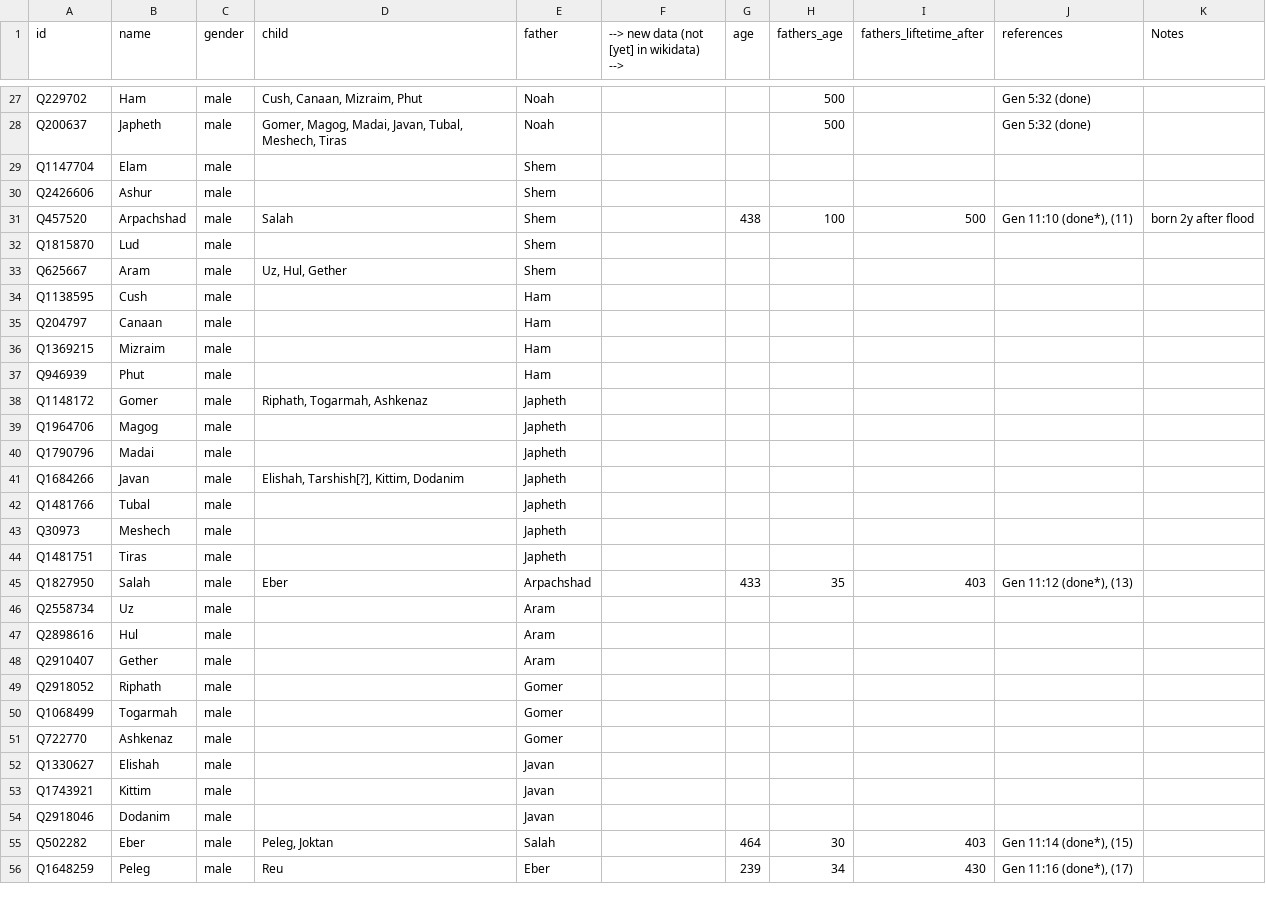
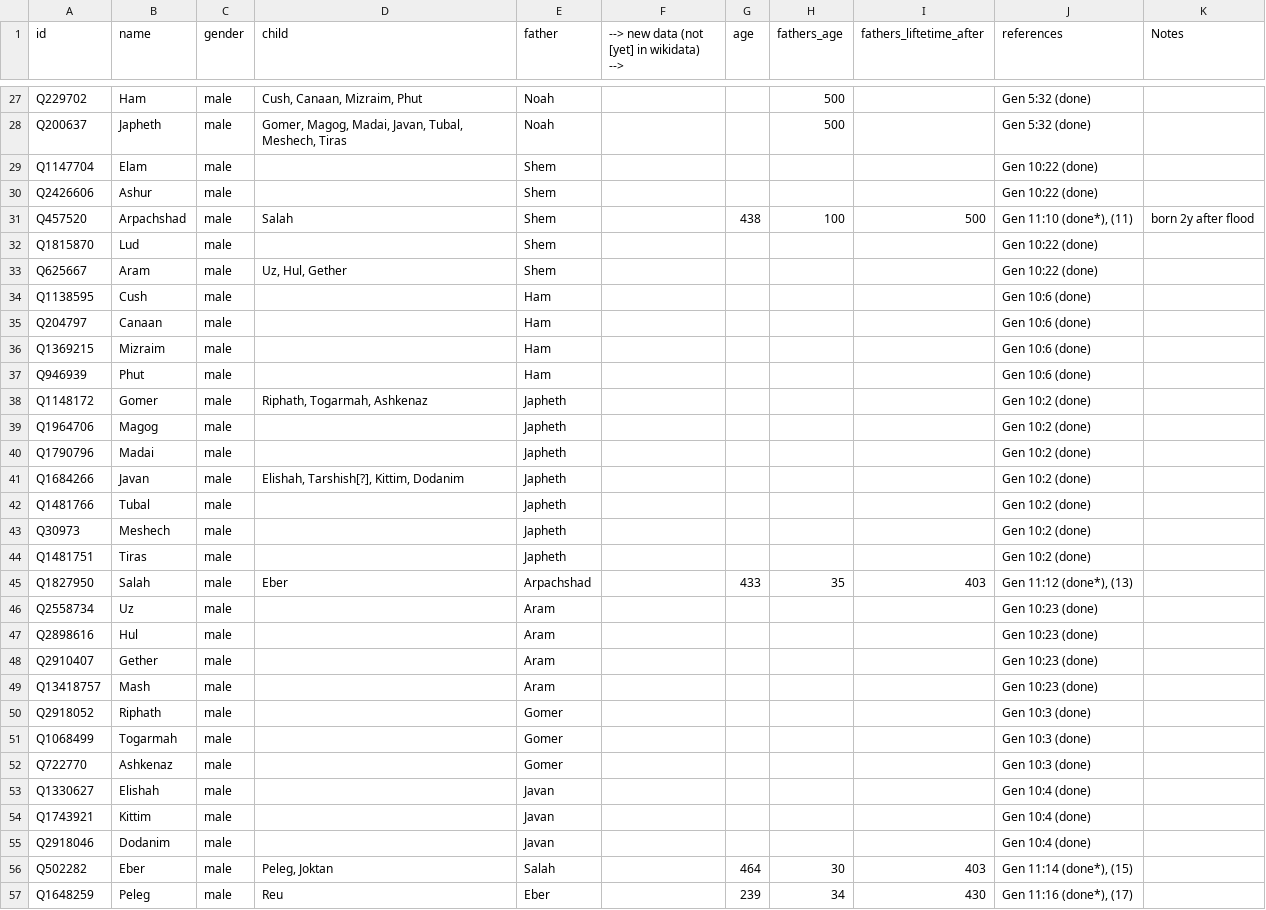
Before and after one commit to bwasty/bibledata, a CSV file: bible-genealogy-with-ages.csv, drawn as a sheet; only a part is shown, gaps mark what is left out; the diff covers the shown part only.

Commit message:
more references...

```diff
--- a/bible-genealogy-with-ages.csv
+++ b/bible-genealogy-with-ages.csv
@@ -28,28 +28,29 @@ Q229702,Ham,male,"Cush, Canaan, Mizraim, Phut",Noah,,,500,,Gen 5:32 (done),
 Q200637,Japheth,male,"Gomer, Magog, Madai, Javan, Tubal, Meshech, Tiras",Noah,,,500,,Gen 5:32 (done),
-Q1147704,Elam,male,,Shem,,,,,,
-Q2426606,Ashur,male,,Shem,,,,,,
+Q1147704,Elam,male,,Shem,,,,,Gen 10:22 (done),
+Q2426606,Ashur,male,,Shem,,,,,Gen 10:22 (done),
 Q457520,Arpachshad,male,Salah,Shem,,438,100,500,"Gen 11:10 (done*), (11)",born 2y after flood
-Q1815870,Lud,male,,Shem,,,,,,
-Q625667,Aram,male,"Uz, Hul, Gether",Shem,,,,,,
-Q1138595,Cush,male,,Ham,,,,,,
-Q204797,Canaan,male,,Ham,,,,,,
-Q1369215,Mizraim,male,,Ham,,,,,,
-Q946939,Phut,male,,Ham,,,,,,
-Q1148172,Gomer,male,"Riphath, Togarmah, Ashkenaz",Japheth,,,,,,
-Q1964706,Magog,male,,Japheth,,,,,,
-Q1790796,Madai,male,,Japheth,,,,,,
-Q1684266,Javan,male,"Elishah, Tarshish[?], Kittim, Dodanim",Japheth,,,,,,
-Q1481766,Tubal,male,,Japheth,,,,,,
-Q30973,Meshech,male,,Japheth,,,,,,
-Q1481751,Tiras,male,,Japheth,,,,,,
+Q1815870,Lud,male,,Shem,,,,,Gen 10:22 (done),
+Q625667,Aram,male,"Uz, Hul, Gether",Shem,,,,,Gen 10:22 (done),
+Q1138595,Cush,male,,Ham,,,,,Gen 10:6 (done),
+Q204797,Canaan,male,,Ham,,,,,Gen 10:6 (done),
+Q1369215,Mizraim,male,,Ham,,,,,Gen 10:6 (done),
+Q946939,Phut,male,,Ham,,,,,Gen 10:6 (done),
+Q1148172,Gomer,male,"Riphath, Togarmah, Ashkenaz",Japheth,,,,,Gen 10:2 (done),
+Q1964706,Magog,male,,Japheth,,,,,Gen 10:2 (done),
+Q1790796,Madai,male,,Japheth,,,,,Gen 10:2 (done),
+Q1684266,Javan,male,"Elishah, Tarshish[?], Kittim, Dodanim",Japheth,,,,,Gen 10:2 (done),
+Q1481766,Tubal,male,,Japheth,,,,,Gen 10:2 (done),
+Q30973,Meshech,male,,Japheth,,,,,Gen 10:2 (done),
+Q1481751,Tiras,male,,Japheth,,,,,Gen 10:2 (done),
 Q1827950,Salah,male,Eber,Arpachshad,,433,35,403,"Gen 11:12 (done*), (13)",
-Q2558734,Uz,male,,Aram,,,,,,
-Q2898616,Hul,male,,Aram,,,,,,
-Q2910407,Gether,male,,Aram,,,,,,
-Q2918052,Riphath,male,,Gomer,,,,,,
-Q1068499,Togarmah,male,,Gomer,,,,,,
-Q722770,Ashkenaz,male,,Gomer,,,,,,
-Q1330627,Elishah,male,,Javan,,,,,,
-Q1743921,Kittim,male,,Javan,,,,,,
-Q2918046,Dodanim,male,,Javan,,,,,,
+Q2558734,Uz,male,,Aram,,,,,Gen 10:23 (done),
+Q2898616,Hul,male,,Aram,,,,,Gen 10:23 (done),
+Q2910407,Gether,male,,Aram,,,,,Gen 10:23 (done),
+Q13418757,Mash,male,,Aram,,,,,Gen 10:23 (done),
+Q2918052,Riphath,male,,Gomer,,,,,Gen 10:3 (done),
+Q1068499,Togarmah,male,,Gomer,,,,,Gen 10:3 (done),
+Q722770,Ashkenaz,male,,Gomer,,,,,Gen 10:3 (done),
+Q1330627,Elishah,male,,Javan,,,,,Gen 10:4 (done),
+Q1743921,Kittim,male,,Javan,,,,,Gen 10:4 (done),
+Q2918046,Dodanim,male,,Javan,,,,,Gen 10:4 (done),
 Q502282,Eber,male,"Peleg, Joktan",Salah,,464,30,403,"Gen 11:14 (done*), (15)",
```
Also changed, not shown: 42 edited cells elsewhere in this file.
